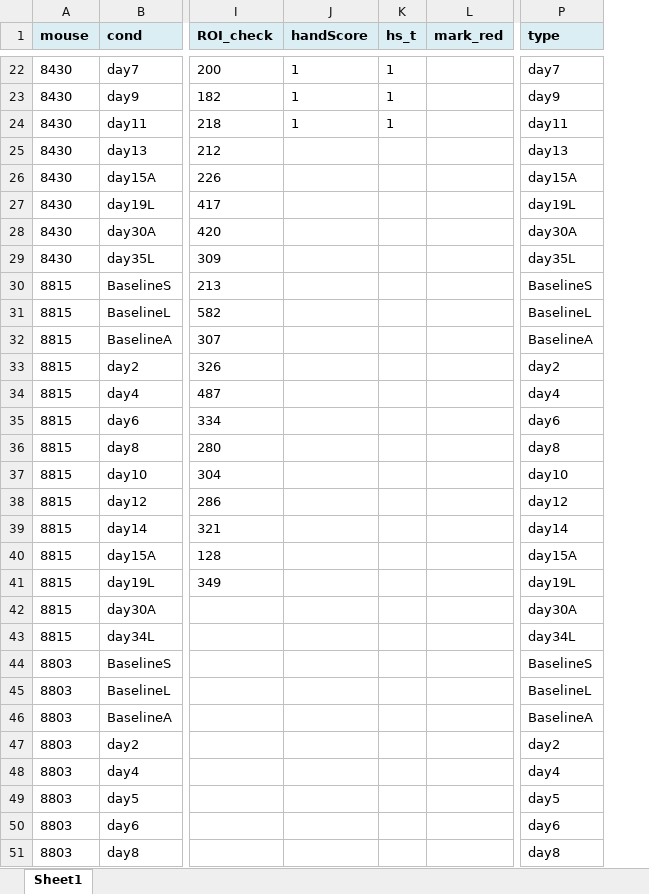
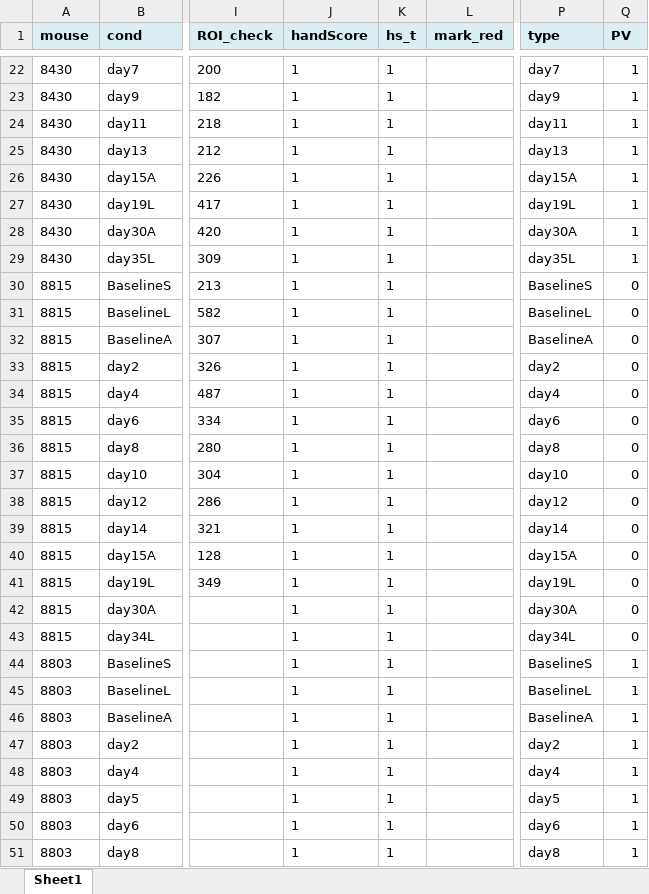
Before and after one commit to dz256/PreProcessing, an Excel workbook: new_data/pathways.xlsx, sheet Sheet1, drawn as a sheet; only a part is shown, gaps mark what is left out; values as stored, in another font and other column widths than the file's, no borders; the diff covers the shown part only; the diff names each change by its address in the sheet, - before the commit and + after, or states it on an @@ line.

Commit message:
updated spredsheet with marked_red sessions

```diff
--- a/new_data/pathways.xlsx (sheet Sheet1)
+++ b/new_data/pathways.xlsx (sheet Sheet1)
+column Q (PV), rows 22-51: 1 | 1 | 1 | 1 | 1 | 1 | 1 | 1 | 0 | 0 | 0 | 0 | 0 | 0 | 0 | 0 | 0 | 0 | 0 | 0 | 0 | 0 | 1 | 1 | 1 | 1 | 1 | 1 | 1 | 1
-J25:J51 (handScore): (empty)
+J25:J51 (handScore): 1
-K25:K51 (hs_t): (empty)
+K25:K51 (hs_t): 1
```
Also changed, not shown: 45 edited cells elsewhere in this sheet.
